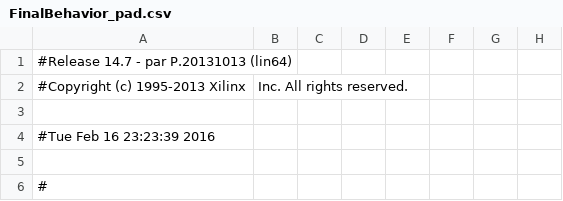
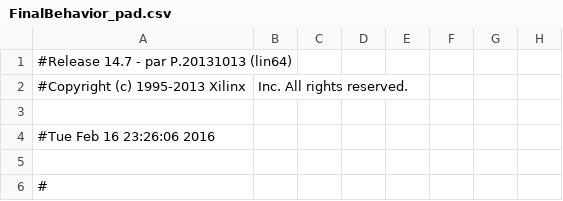
Before and after one commit to DanGarcia595/FinalALU, a CSV file: FinalBehavior_pad.csv, drawn as a sheet; only a part is shown; the diff names each change by its address in the sheet, - before the commit and + after, or states it on an @@ line.

```diff
--- a/FinalBehavior_pad.csv
+++ b/FinalBehavior_pad.csv
-A4: #Tue Feb 16 23:23:39 2016
+A4: #Tue Feb 16 23:26:06 2016
```
Also changed, not shown: 53 other files.
